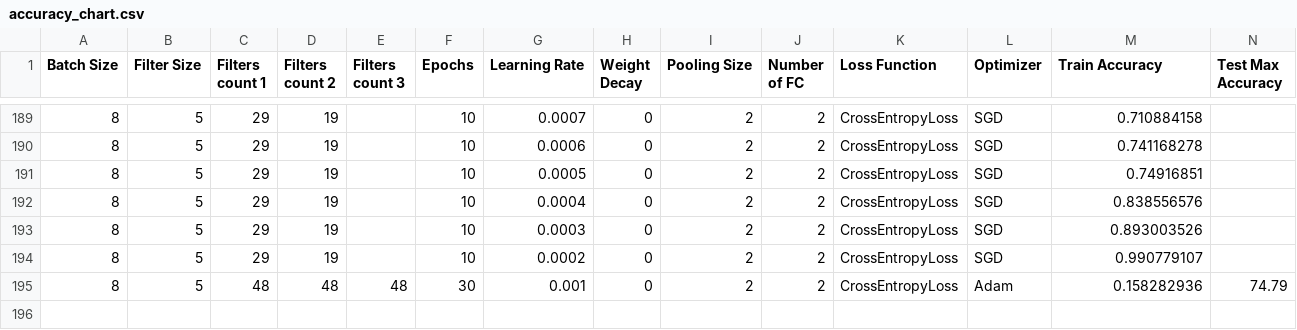
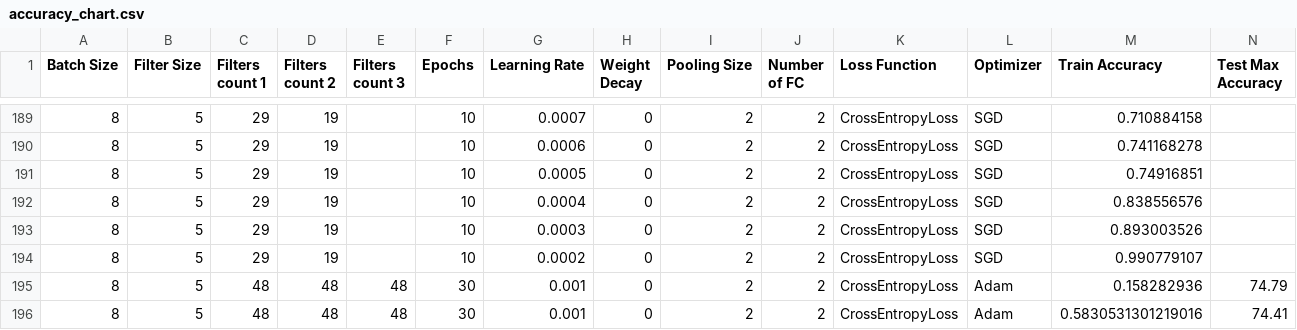
Before and after one commit to kariander1/FaceRecognition, a CSV file: accuracy_chart.csv, drawn as a sheet; only a part is shown, gaps mark what is left out; rows hold the shown columns only; the diff names each change by its address in the sheet, - before the commit and + after, or states it on an @@ line.

```diff
--- a/accuracy_chart.csv
+++ b/accuracy_chart.csv
+row 196: 8 | 5 | 48 | 48 | 48 | 30 | 0.001 | 0 | 2 | 2 | CrossEntropyLoss | Adam | 0.5830531301219016 | 74.41
```
Also changed, not shown: 1 other file.
